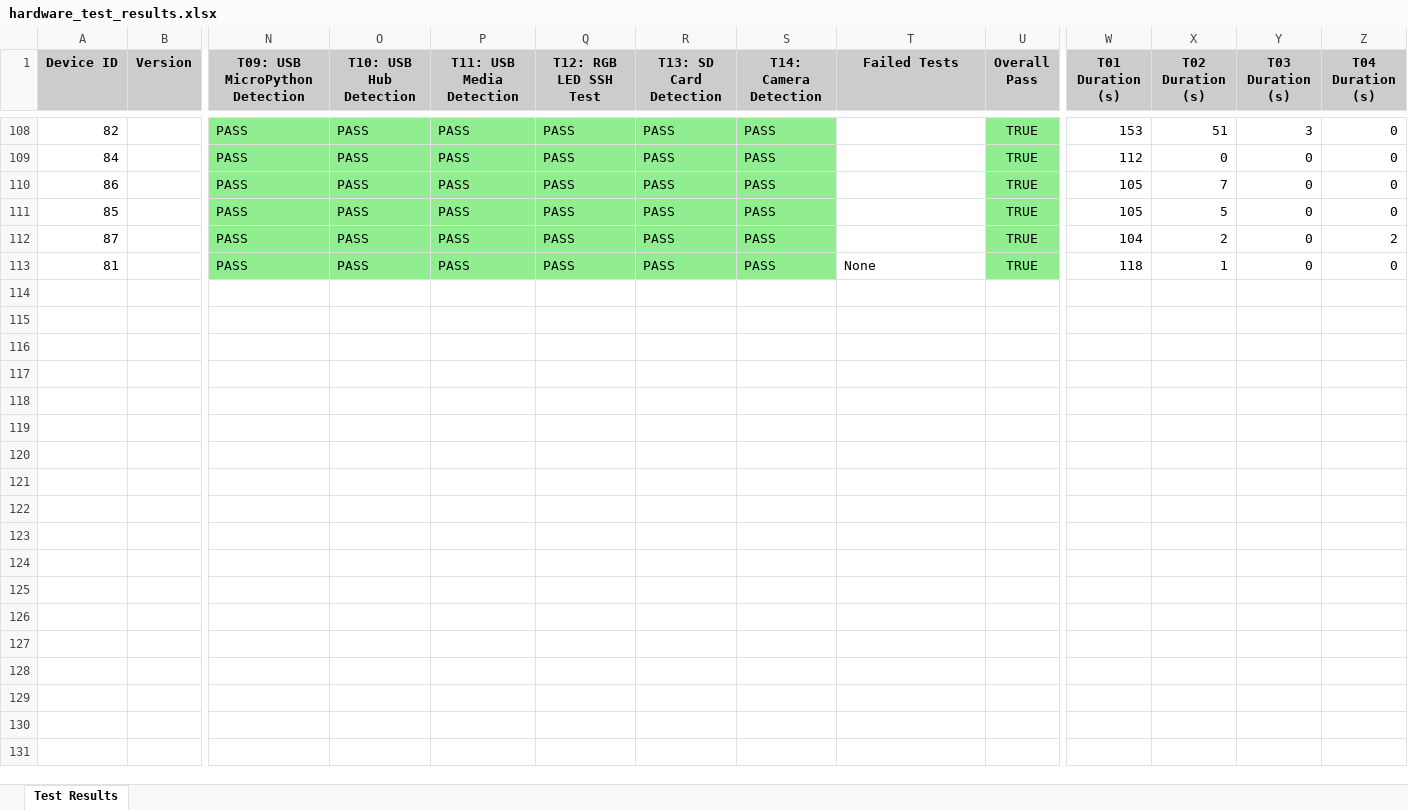
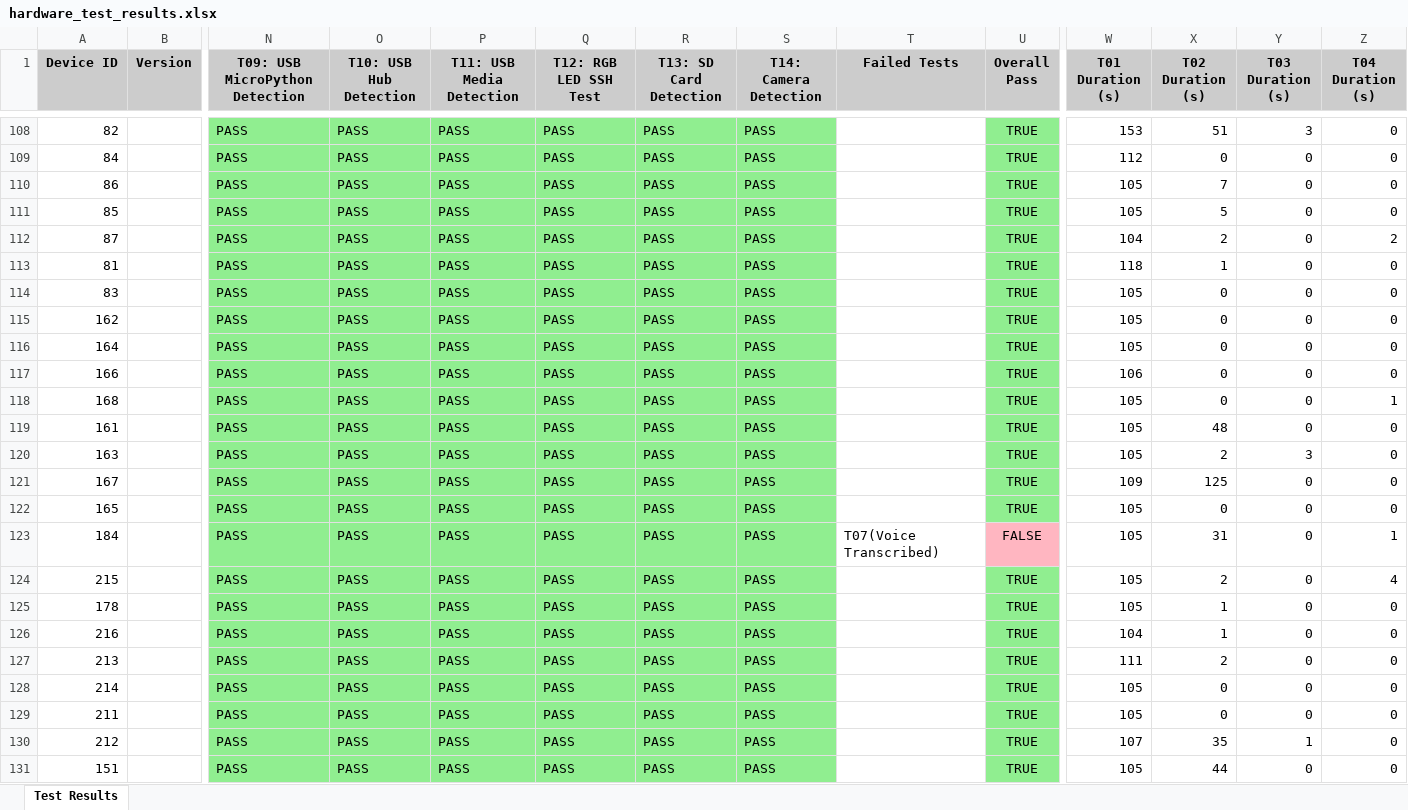
Before and after one commit to Pamir-AI/Pamir-HW-TestScript, an Excel workbook: hardware_test_results.xlsx, sheet Test Results, drawn as a sheet; only a part is shown, gaps mark what is left out; values as stored, in another font and other column widths than the file's, no borders; rows hold the shown columns only; the diff covers the shown part only; the diff names each change by its address in the sheet, - before the commit and + after, or states it on an @@ line.

```diff
--- a/hardware_test_results.xlsx (sheet Test Results)
+++ b/hardware_test_results.xlsx (sheet Test Results)
-T113 (Failed Tests): None
+T113 (Failed Tests): (empty)
+row 114: 83 |  | PASS | PASS | PASS | PASS | PASS | PASS |  | TRUE | 105 | 0 | 0 | 0
+row 115: 162 |  | PASS | PASS | PASS | PASS | PASS | PASS |  | TRUE | 105 | 0 | 0 | 0
+row 116: 164 |  | PASS | PASS | PASS | PASS | PASS | PASS |  | TRUE | 105 | 0 | 0 | 0
+row 117: 166 |  | PASS | PASS | PASS | PASS | PASS | PASS |  | TRUE | 106 | 0 | 0 | 0
+row 118: 168 |  | PASS | PASS | PASS | PASS | PASS | PASS |  | TRUE | 105 | 0 | 0 | 1
+row 119: 161 |  | PASS | PASS | PASS | PASS | PASS | PASS |  | TRUE | 105 | 48 | 0 | 0
+row 120: 163 |  | PASS | PASS | PASS | PASS | PASS | PASS |  | TRUE | 105 | 2 | 3 | 0
+row 121: 167 |  | PASS | PASS | PASS | PASS | PASS | PASS |  | TRUE | 109 | 125 | 0 | 0
+row 122: 165 |  | PASS | PASS | PASS | PASS | PASS | PASS |  | TRUE | 105 | 0 | 0 | 0
+row 123: 184 |  | PASS | PASS | PASS | PASS | PASS | PASS | T07(Voice Transcribed) | FALSE | 105 | 31 | 0 | 1
+row 124: 215 |  | PASS | PASS | PASS | PASS | PASS | PASS |  | TRUE | 105 | 2 | 0 | 4
+row 125: 178 |  | PASS | PASS | PASS | PASS | PASS | PASS |  | TRUE | 105 | 1 | 0 | 0
+row 126: 216 |  | PASS | PASS | PASS | PASS | PASS | PASS |  | TRUE | 104 | 1 | 0 | 0
+row 127: 213 |  | PASS | PASS | PASS | PASS | PASS | PASS |  | TRUE | 111 | 2 | 0 | 0
+row 128: 214 |  | PASS | PASS | PASS | PASS | PASS | PASS |  | TRUE | 105 | 0 | 0 | 0
+row 129: 211 |  | PASS | PASS | PASS | PASS | PASS | PASS |  | TRUE | 105 | 0 | 0 | 0
+row 130: 212 |  | PASS | PASS | PASS | PASS | PASS | PASS |  | TRUE | 107 | 35 | 1 | 0
+row 131: 151 |  | PASS | PASS | PASS | PASS | PASS | PASS |  | TRUE | 105 | 44 | 0 | 0
```
Also changed, not shown: 37 added rows elsewhere in this sheet, 56 other files.
